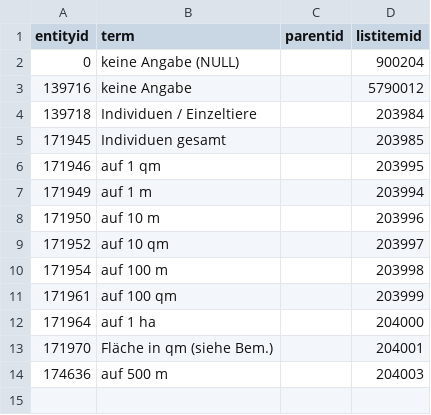
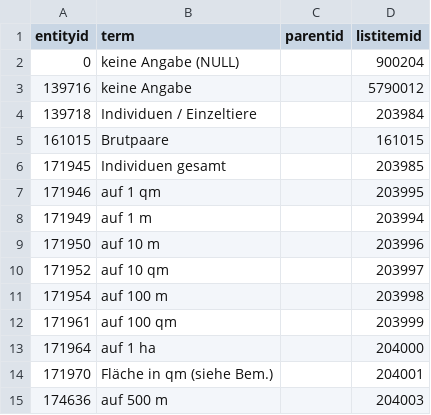
Before and after one commit to EDV-Servicestelle/BS-Plugin, a CSV file: reflists/fundpunkte_tiere/Referenzen/Einheit.csv, drawn as a sheet; the diff names each change by its address in the sheet, - before the commit and + after, or states it on an @@ line.

```diff
--- a/reflists/fundpunkte_tiere/Referenzen/Einheit.csv
+++ b/reflists/fundpunkte_tiere/Referenzen/Einheit.csv
+row 5: 161015 | Brutpaare |  | 161015
```
Also changed, not shown: 2 other files.
